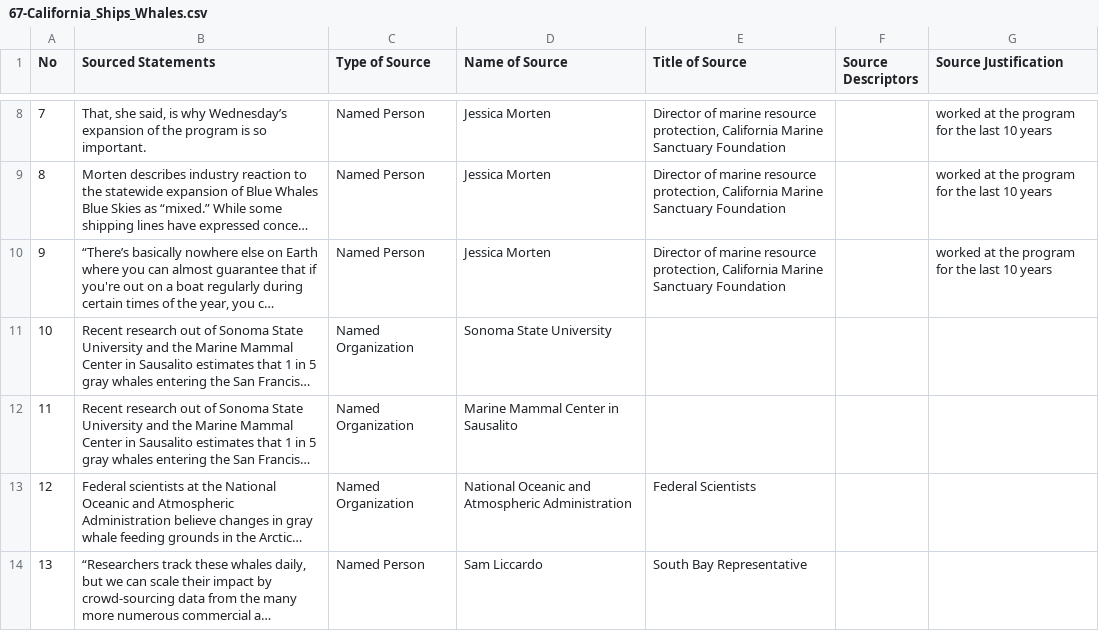
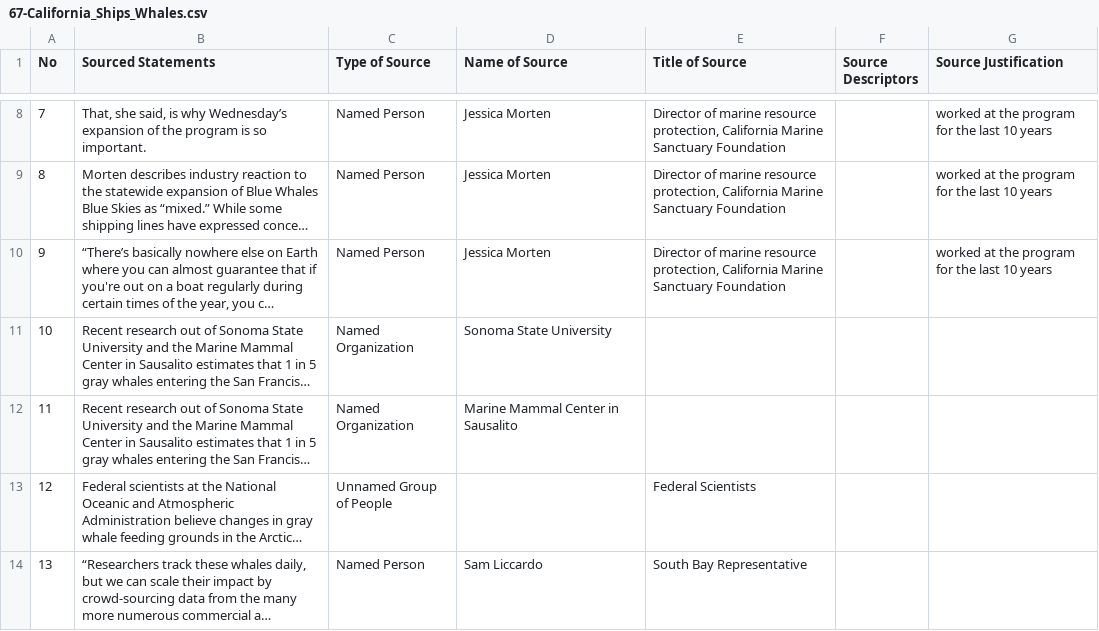
Before and after one commit to MarkkulaCenterJMEthics/llms-journ-sourcing, a CSV file: benchmarking/GT data/GT-II/67-California_Ships_Whales.csv, drawn as a sheet; only a part is shown, gaps mark what is left out; long unchanged cells end in …; the diff names each change by its address in the sheet, - before the commit and + after, or states it on an @@ line.

```diff
--- a/benchmarking/GT data/GT-II/67-California_Ships_Whales.csv
+++ b/benchmarking/GT data/GT-II/67-California_Ships_Whales.csv
-C13 (Type of Source): Named Organization
+C13 (Type of Source): Unnamed Group of People
-D13 (Name of Source): National Oceanic and Atmospheric Administration
+D13 (Name of Source): (empty)
```
Also changed, not shown: 2 other files.
